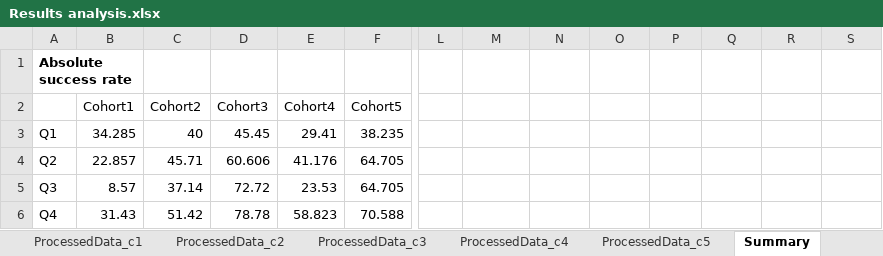
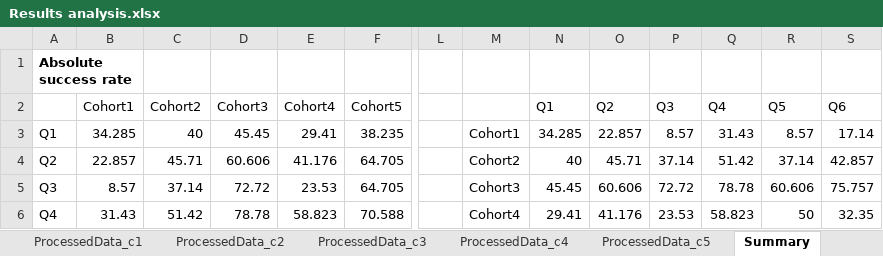
Before and after one commit to Talivni/Ts-and-Ls, an Excel workbook: Full experiment results/Results analysis.xlsx, sheet Summary, drawn as a sheet; only a part is shown, gaps mark what is left out; values as stored, in another font and other column widths than the file's, no borders; charts and pictures not drawn; removed rows and columns are numbered as before the commit, all else as after; rows hold the shown columns only; the diff covers the shown part only; the diff names each change by its address in the sheet, - before the commit and + after, or states it on an @@ line.

```diff
--- a/Full experiment results/Results analysis.xlsx (sheet Summary)
+++ b/Full experiment results/Results analysis.xlsx (sheet Summary)
-row 2:  | Cohort1 | Cohort2 | Cohort3 | Cohort4 | Cohort5
+row 2:  | Cohort1 | Cohort2 | Cohort3 | Cohort4 | Cohort5 |  |  | Q1 | Q2 | Q3 | Q4 | Q5 | Q6
-M3: (empty)
+M3: Cohort1
-N3: (empty)
+N3: 34.285
-O3: (empty)
+O3: 22.857
-P3: (empty)
+P3: 8.57
-Q3: (empty)
+Q3: 31.43
-R3: (empty)
+R3: 8.57
-S3: (empty)
+S3: 17.14
-M4: (empty)
+M4: Cohort2
-N4: (empty)
+N4: 40
-O4: (empty)
+O4: 45.71
-P4: (empty)
+P4: 37.14
-Q4: (empty)
+Q4: 51.42
-R4: (empty)
+R4: 37.14
-S4: (empty)
+S4: 42.857
-M5: (empty)
+M5: Cohort3
-N5: (empty)
+N5: 45.45
-O5: (empty)
+O5: 60.606
-P5: (empty)
+P5: 72.72
-Q5: (empty)
+Q5: 78.78
-R5: (empty)
+R5: 60.606
-S5: (empty)
+S5: 75.757
-M6: (empty)
+M6: Cohort4
-N6: (empty)
+N6: 29.41
-O6: (empty)
+O6: 41.176
-P6: (empty)
+P6: 23.53
-Q6: (empty)
+Q6: 58.823
-R6: (empty)
+R6: 50
-S6: (empty)
+S6: 32.35
```
Also changed, not shown: 21 edited cells elsewhere in this sheet, sheet ProcessedData_c1, sheet ProcessedData_c3, sheet ProcessedData_c2, sheet ProcessedData_c4, sheet ProcessedData_c5, sheet Statistics1, other sheet tabs, charts or pictures, 1 other file.
